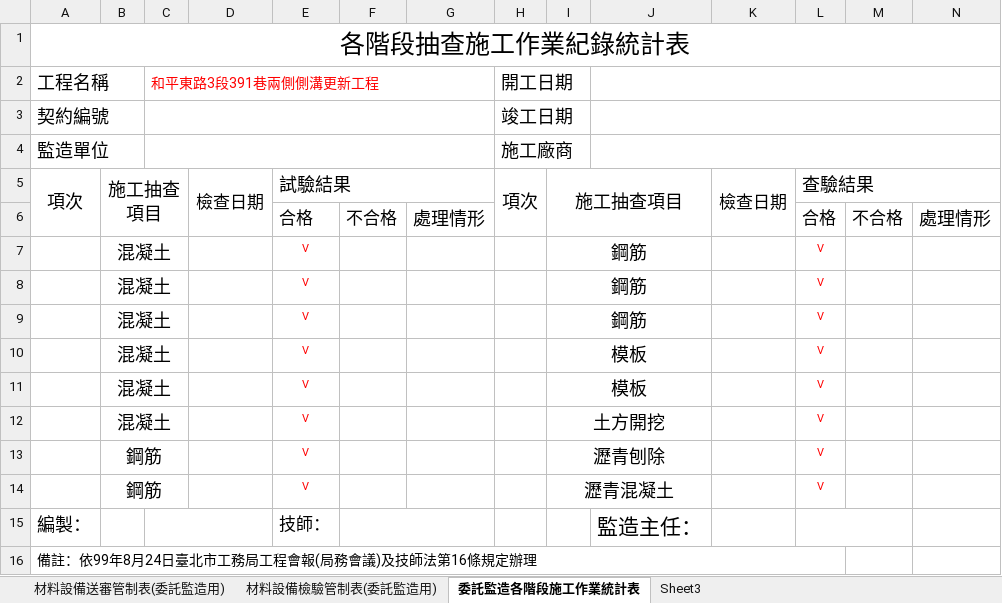
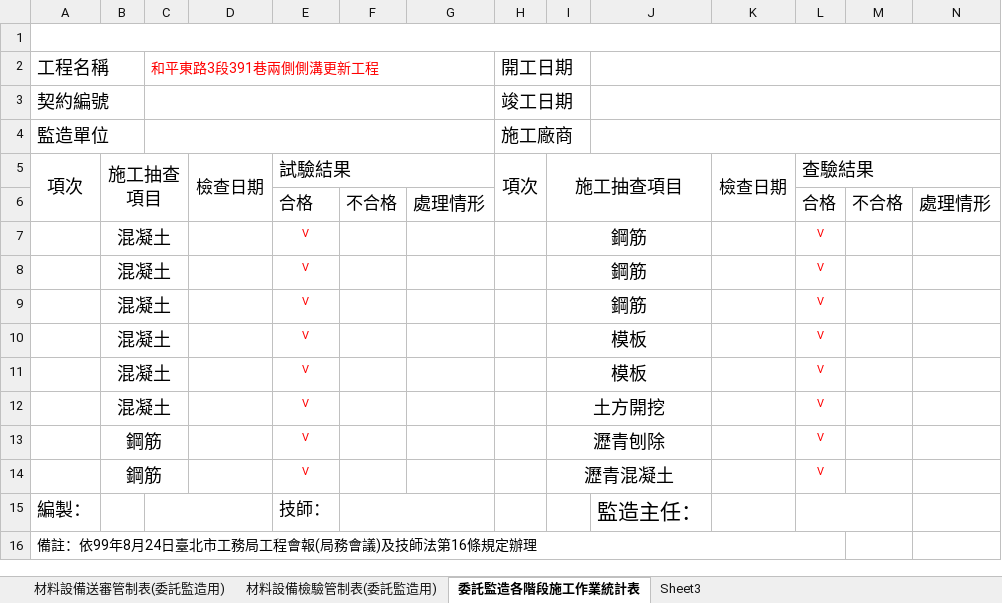
Before and after one commit to DobtorRyanWu/ChienYi, an Excel workbook: construction_template/data/templates_blank/test_control.xlsx, sheet 委託監造各階段施工作業統計表, drawn as a sheet; values as stored, in another font and other column widths than the file's, no borders; the diff names each change by its address in the sheet, - before the commit and + after, or states it on an @@ line.

```diff
--- a/construction_template/data/templates_blank/test_control.xlsx (sheet 委託監造各階段施工作業統計表)
+++ b/construction_template/data/templates_blank/test_control.xlsx (sheet 委託監造各階段施工作業統計表)
-A1: 各階段抽查施工作業紀錄統計表
+A1: (empty)
```
Also changed, not shown: construction_template/data/templates_blank/daily_log_1.xlsx, construction_template/data/templates_blank/daily_log_2.xlsx, 10 other files.
